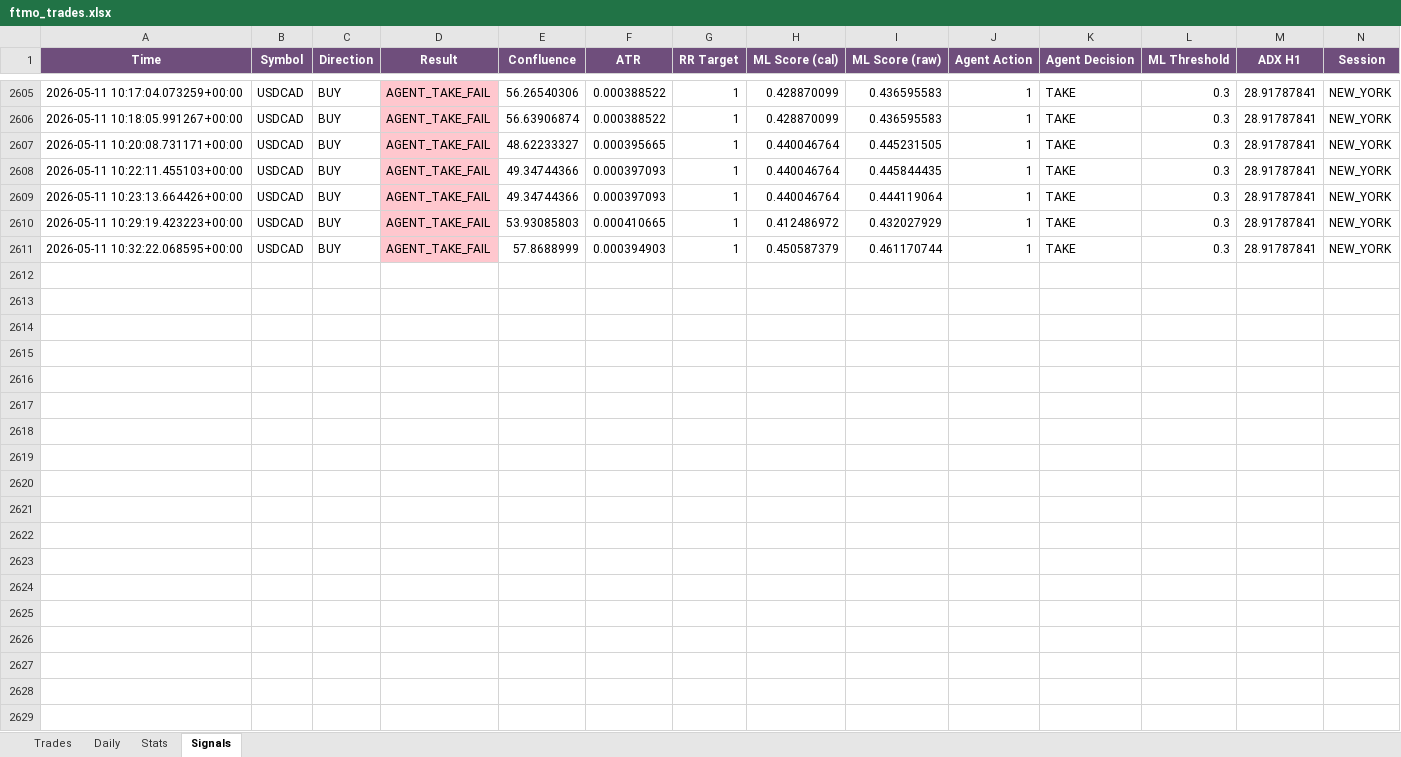
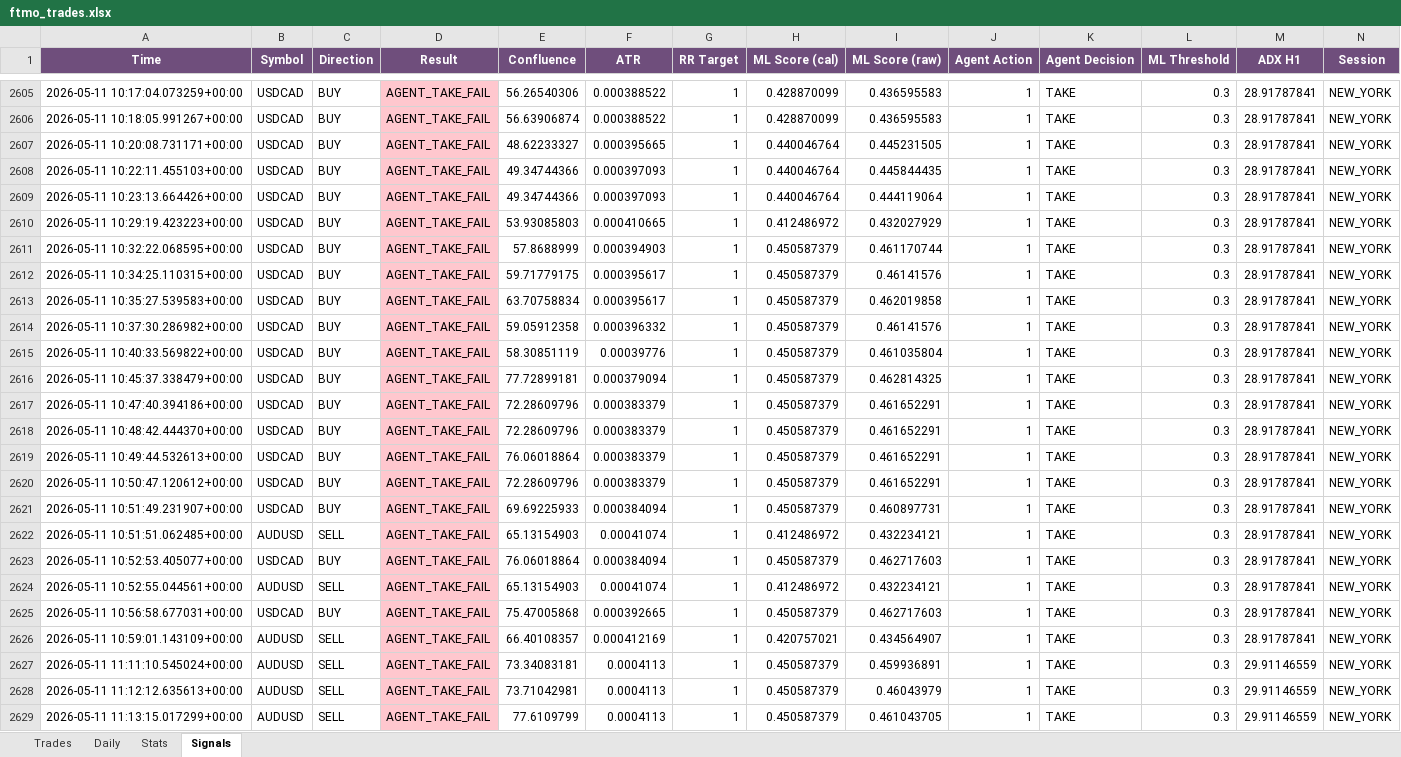
Before and after one commit to Kittipong6081/BOT-FTMO, an Excel workbook: ftmo_trading_bot/logs/ftmo_trades.xlsx, sheet Signals, drawn as a sheet; only a part is shown, gaps mark what is left out; values as stored, in another font and other column widths than the file's, no borders; rows hold the shown columns only; the diff covers the shown part only; the diff names each change by its address in the sheet, - before the commit and + after, or states it on an @@ line.

Commit message:
no message

```diff
--- a/ftmo_trading_bot/logs/ftmo_trades.xlsx (sheet Signals)
+++ b/ftmo_trading_bot/logs/ftmo_trades.xlsx (sheet Signals)
+row 2612: 2026-05-11 10:34:25.110315+00:00 | USDCAD | BUY | AGENT_TAKE_FAIL | 59.71779175 | 0.000395617 | 1 | 0.450587379 | 0.46141576 | 1 | TAKE | 0.3 | 28.91787841 | NEW_YORK
+row 2613: 2026-05-11 10:35:27.539583+00:00 | USDCAD | BUY | AGENT_TAKE_FAIL | 63.70758834 | 0.000395617 | 1 | 0.450587379 | 0.462019858 | 1 | TAKE | 0.3 | 28.91787841 | NEW_YORK
+row 2614: 2026-05-11 10:37:30.286982+00:00 | USDCAD | BUY | AGENT_TAKE_FAIL | 59.05912358 | 0.000396332 | 1 | 0.450587379 | 0.46141576 | 1 | TAKE | 0.3 | 28.91787841 | NEW_YORK
+row 2615: 2026-05-11 10:40:33.569822+00:00 | USDCAD | BUY | AGENT_TAKE_FAIL | 58.30851119 | 0.00039776 | 1 | 0.450587379 | 0.461035804 | 1 | TAKE | 0.3 | 28.91787841 | NEW_YORK
+row 2616: 2026-05-11 10:45:37.338479+00:00 | USDCAD | BUY | AGENT_TAKE_FAIL | 77.72899181 | 0.000379094 | 1 | 0.450587379 | 0.462814325 | 1 | TAKE | 0.3 | 28.91787841 | NEW_YORK
+row 2617: 2026-05-11 10:47:40.394186+00:00 | USDCAD | BUY | AGENT_TAKE_FAIL | 72.28609796 | 0.000383379 | 1 | 0.450587379 | 0.461652291 | 1 | TAKE | 0.3 | 28.91787841 | NEW_YORK
+row 2618: 2026-05-11 10:48:42.444370+00:00 | USDCAD | BUY | AGENT_TAKE_FAIL | 72.28609796 | 0.000383379 | 1 | 0.450587379 | 0.461652291 | 1 | TAKE | 0.3 | 28.91787841 | NEW_YORK
+row 2619: 2026-05-11 10:49:44.532613+00:00 | USDCAD | BUY | AGENT_TAKE_FAIL | 76.06018864 | 0.000383379 | 1 | 0.450587379 | 0.461652291 | 1 | TAKE | 0.3 | 28.91787841 | NEW_YORK
+row 2620: 2026-05-11 10:50:47.120612+00:00 | USDCAD | BUY | AGENT_TAKE_FAIL | 72.28609796 | 0.000383379 | 1 | 0.450587379 | 0.461652291 | 1 | TAKE | 0.3 | 28.91787841 | NEW_YORK
+row 2621: 2026-05-11 10:51:49.231907+00:00 | USDCAD | BUY | AGENT_TAKE_FAIL | 69.69225933 | 0.000384094 | 1 | 0.450587379 | 0.460897731 | 1 | TAKE | 0.3 | 28.91787841 | NEW_YORK
+row 2622: 2026-05-11 10:51:51.062485+00:00 | AUDUSD | SELL | AGENT_TAKE_FAIL | 65.13154903 | 0.00041074 | 1 | 0.412486972 | 0.432234121 | 1 | TAKE | 0.3 | 28.91787841 | NEW_YORK
+row 2623: 2026-05-11 10:52:53.405077+00:00 | USDCAD | BUY | AGENT_TAKE_FAIL | 76.06018864 | 0.000384094 | 1 | 0.450587379 | 0.462717603 | 1 | TAKE | 0.3 | 28.91787841 | NEW_YORK
+row 2624: 2026-05-11 10:52:55.044561+00:00 | AUDUSD | SELL | AGENT_TAKE_FAIL | 65.13154903 | 0.00041074 | 1 | 0.412486972 | 0.432234121 | 1 | TAKE | 0.3 | 28.91787841 | NEW_YORK
+row 2625: 2026-05-11 10:56:58.677031+00:00 | USDCAD | BUY | AGENT_TAKE_FAIL | 75.47005868 | 0.000392665 | 1 | 0.450587379 | 0.462717603 | 1 | TAKE | 0.3 | 28.91787841 | NEW_YORK
+row 2626: 2026-05-11 10:59:01.143109+00:00 | AUDUSD | SELL | AGENT_TAKE_FAIL | 66.40108357 | 0.000412169 | 1 | 0.420757021 | 0.434564907 | 1 | TAKE | 0.3 | 28.91787841 | NEW_YORK
+row 2627: 2026-05-11 11:11:10.545024+00:00 | AUDUSD | SELL | AGENT_TAKE_FAIL | 73.34083181 | 0.0004113 | 1 | 0.450587379 | 0.459936891 | 1 | TAKE | 0.3 | 29.91146559 | NEW_YORK
+row 2628: 2026-05-11 11:12:12.635613+00:00 | AUDUSD | SELL | AGENT_TAKE_FAIL | 73.71042981 | 0.0004113 | 1 | 0.450587379 | 0.46043979 | 1 | TAKE | 0.3 | 29.91146559 | NEW_YORK
+row 2629: 2026-05-11 11:13:15.017299+00:00 | AUDUSD | SELL | AGENT_TAKE_FAIL | 77.6109799 | 0.0004113 | 1 | 0.450587379 | 0.461043705 | 1 | TAKE | 0.3 | 29.91146559 | NEW_YORK
```
Also changed, not shown: 74 added rows elsewhere in this sheet, sheet Trades, sheet Stats.
